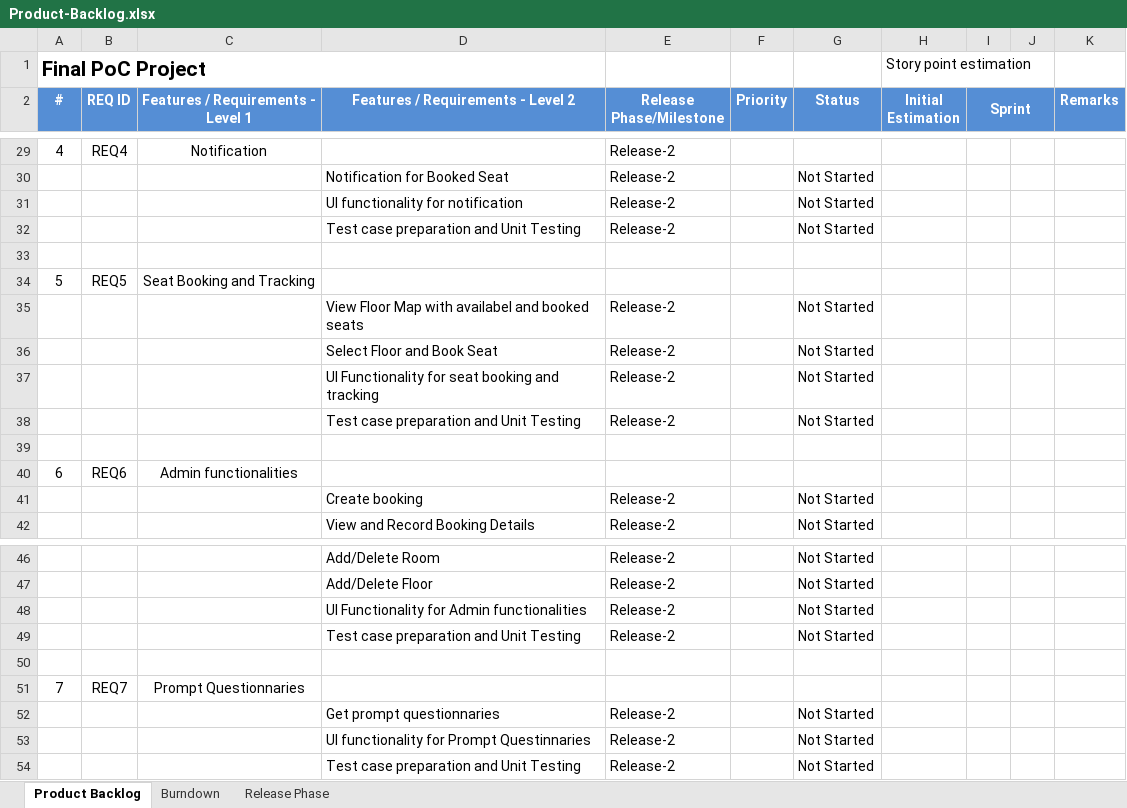
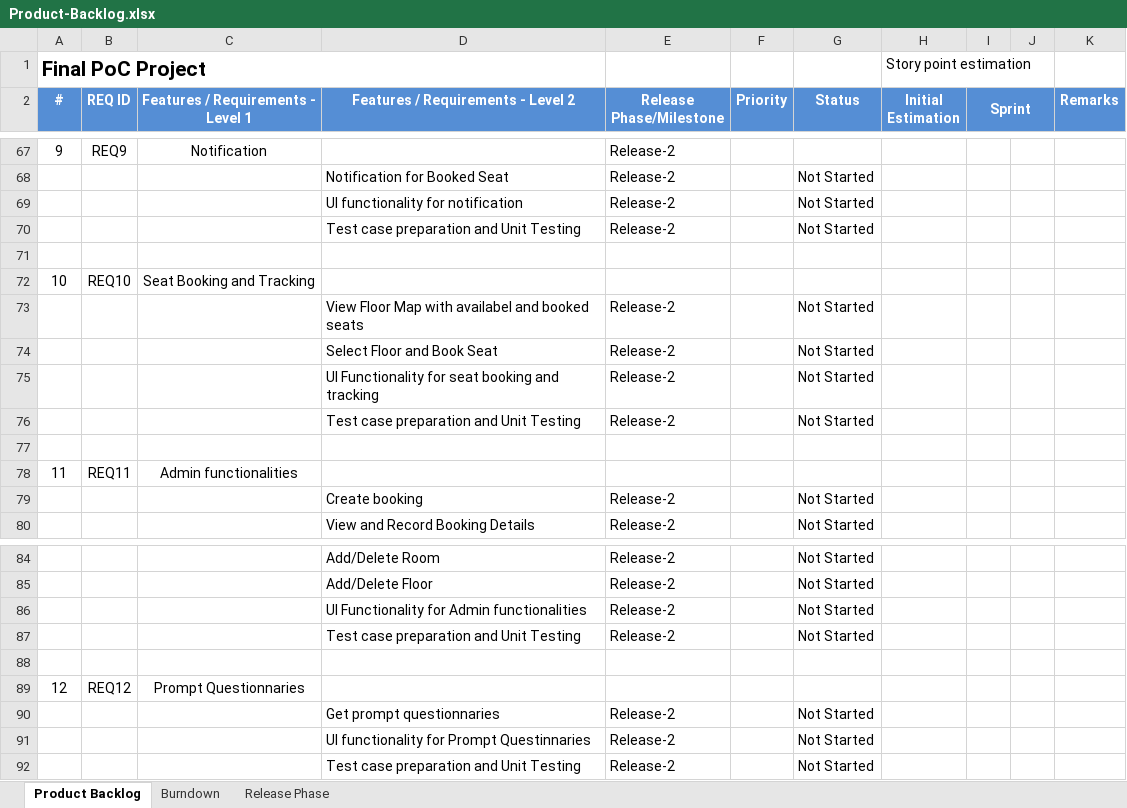
Before and after one commit to shwez127/monv0, an Excel workbook: Deskify Documents/Product-Backlog.xlsx, sheet Product Backlog, drawn as a sheet; only a part is shown, gaps mark what is left out; values as stored, in another font and other column widths than the file's, no borders; conditional formats not drawn; addresses are those after the commit; the diff covers the shown part only; the diff names each change by its address in the sheet, - before the commit and + after, or states it on an @@ line.

```diff
--- a/Deskify Documents/Product-Backlog.xlsx (sheet Product Backlog)
+++ b/Deskify Documents/Product-Backlog.xlsx (sheet Product Backlog)
@@ column A (#) renumbered between rows 67 and 89 @@
-B67 (REQ ID): REQ4
+B67 (REQ ID): REQ9
-B72 (REQ ID): REQ5
+B72 (REQ ID): REQ10
-B78 (REQ ID): REQ6
+B78 (REQ ID): REQ11
-B89 (REQ ID): REQ7
+B89 (REQ ID): REQ12
```
Also changed, not shown: 53 added rows, 15 removed rows, 12 edited cells and cell formats elsewhere in this sheet, sheet Burndown, charts or pictures, 5 other files.
